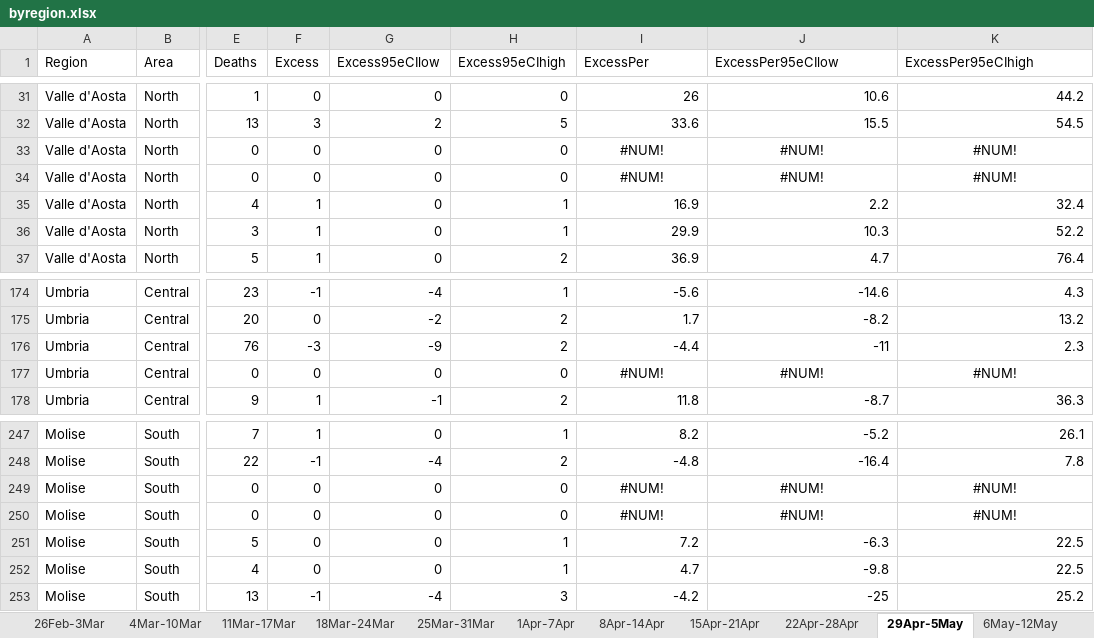
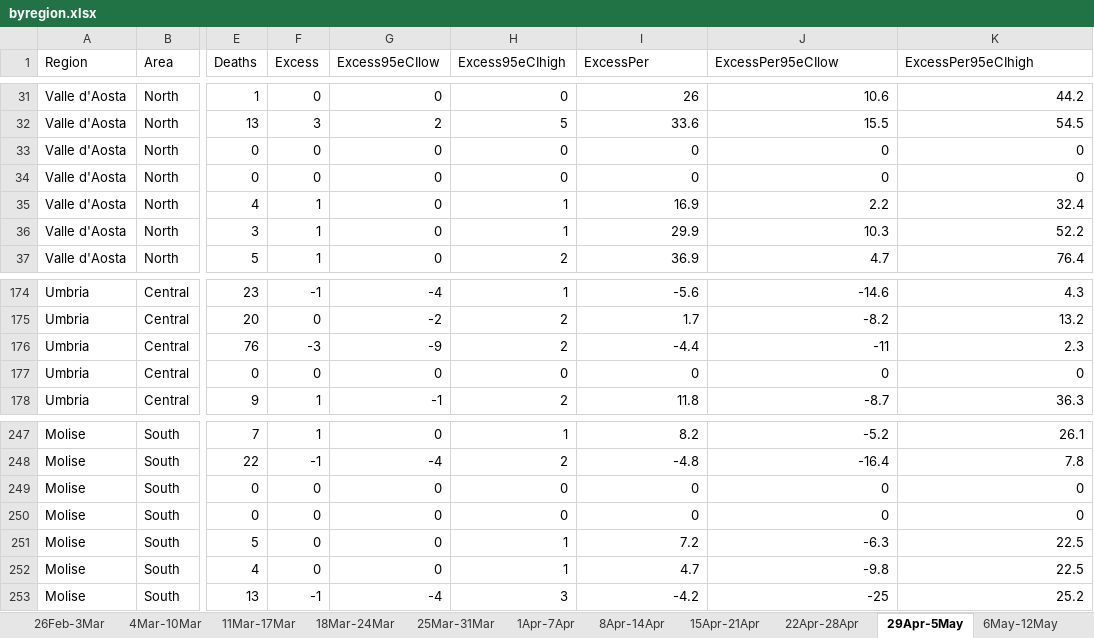
Before and after one commit to gasparrini/ItalyCOVIDdeath, an Excel workbook: output/byregion.xlsx, sheet 29Apr-5May, drawn as a sheet; only a part is shown, gaps mark what is left out; values as stored, in another font and other column widths than the file's, no borders; the diff names each change by its address in the sheet, - before the commit and + after, or states it on an @@ line.

```diff
--- a/output/byregion.xlsx (sheet 29Apr-5May)
+++ b/output/byregion.xlsx (sheet 29Apr-5May)
-I33:I34 (ExcessPer): #NUM!
+I33:I34 (ExcessPer): 0
-I33:K34 alignment: center
+I33:K34 alignment: right
-J33:J34 (ExcessPer95eCIlow): #NUM!
+J33:J34 (ExcessPer95eCIlow): 0
-K33:K34 (ExcessPer95eCIhigh): #NUM!
+K33:K34 (ExcessPer95eCIhigh): 0
-I177 (ExcessPer): #NUM!
+I177 (ExcessPer): 0
-I177:K177 alignment: center
+I177:K177 alignment: right
-J177 (ExcessPer95eCIlow): #NUM!
+J177 (ExcessPer95eCIlow): 0
-K177 (ExcessPer95eCIhigh): #NUM!
+K177 (ExcessPer95eCIhigh): 0
-I249:I250 (ExcessPer): #NUM!
+I249:I250 (ExcessPer): 0
-I249:K250 alignment: center
+I249:K250 alignment: right
-J249:J250 (ExcessPer95eCIlow): #NUM!
+J249:J250 (ExcessPer95eCIlow): 0
-K249:K250 (ExcessPer95eCIhigh): #NUM!
+K249:K250 (ExcessPer95eCIhigh): 0
```
Also changed, not shown: sheet 15Feb-15May, sheet 1Feb-4Feb, sheet 13May-15May, sheet 6May-12May, sheet 26Feb-3Mar, sheet 11Mar-17Mar, 9 more sheets, other sheet tabs, output/italy.xlsx, 13 other files.
